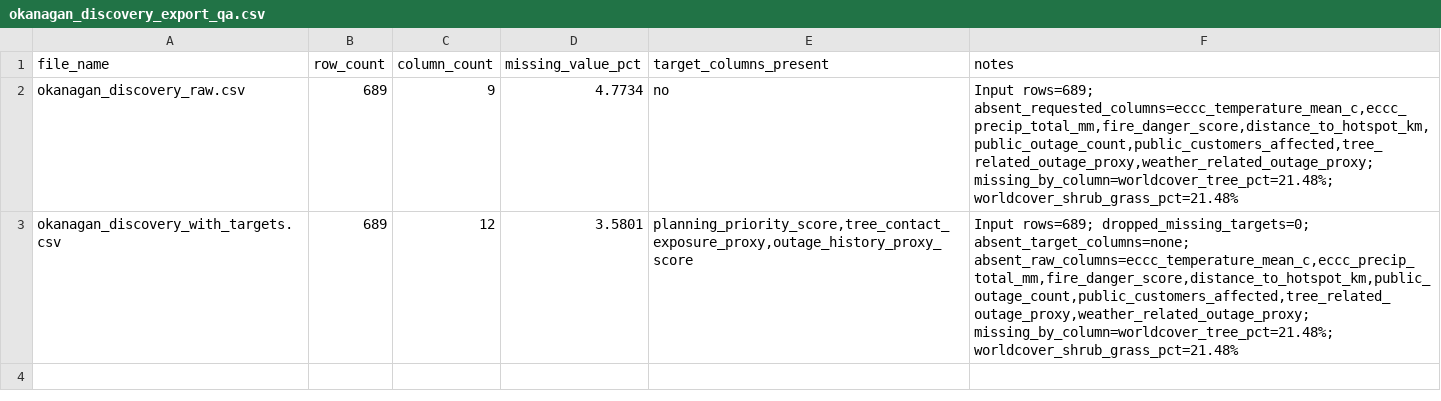
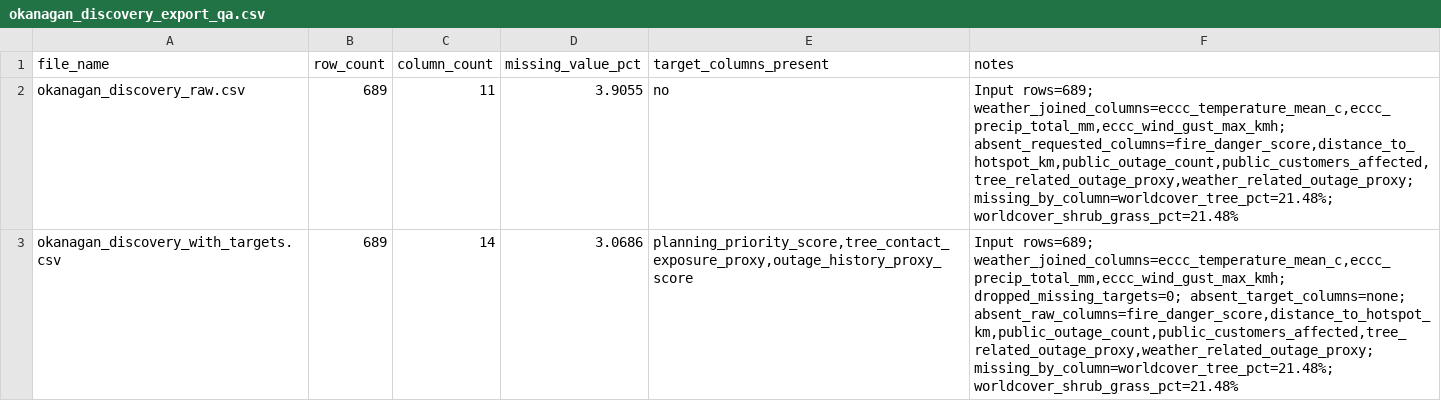
Before and after one commit to Nyu13/bc-hydro-vegetation-risk-demo-public, a CSV file: data/processed/okanagan_discovery_export_qa.csv, drawn as a sheet.

```diff
--- a/data/processed/okanagan_discovery_export_qa.csv
+++ b/data/processed/okanagan_discovery_export_qa.csv
@@ -1,3 +1,3 @@
 file_name,row_count,column_count,missing_value_pct,target_columns_present,notes
-okanagan_discovery_raw.csv,689,9,4.7734,no,"Input rows=689; absent_requested_columns=eccc_temperature_mean_c,eccc_precip_total_mm,fire_danger_score,distance_to_hotspot_km,public_outage_count,public_customers_affected,tree_related_outage_proxy,weather_related_outage_proxy; missing_by_column=worldcover_tree_pct=21.48%; worldcover_shrub_grass_pct=21.48%"
-okanagan_discovery_with_targets.csv,689,12,3.5801,"planning_priority_score,tree_contact_exposure_proxy,outage_history_proxy_score","Input rows=689; dropped_missing_targets=0; absent_target_columns=none; absent_raw_columns=eccc_temperature_mean_c,eccc_precip_total_mm,fire_danger_score,distance_to_hotspot_km,public_outage_count,public_customers_affected,tree_related_outage_proxy,weather_related_outage_proxy; missing_by_column=worldcover_tree_pct=21.48%; worldcover_shrub_grass_pct=21.48%"
+okanagan_discovery_raw.csv,689,11,3.9055,no,"Input rows=689; weather_joined_columns=eccc_temperature_mean_c,eccc_precip_total_mm,eccc_wind_gust_max_kmh; absent_requested_columns=fire_danger_score,distance_to_hotspot_km,public_outage_count,public_customers_affected,tree_related_outage_proxy,weather_related_outage_proxy; missing_by_column=worldcover_tree_pct=21.48%; worldcover_shrub_grass_pct=21.48%"
+okanagan_discovery_with_targets.csv,689,14,3.0686,"planning_priority_score,tree_contact_exposure_proxy,outage_history_proxy_score","Input rows=689; weather_joined_columns=eccc_temperature_mean_c,eccc_precip_total_mm,eccc_wind_gust_max_kmh; dropped_missing_targets=0; absent_target_columns=none; absent_raw_columns=fire_danger_score,distance_to_hotspot_km,public_outage_count,public_customers_affected,tree_related_outage_proxy,weather_related_outage_proxy; missing_by_column=worldcover_tree_pct=21.48%; worldcover_shrub_grass_pct=21.48%"
```
Also changed, not shown: data/processed/okanagan_weather_stress_daily.csv, data/processed/okanagan_weather_stress_stats.csv, 5 other files.
